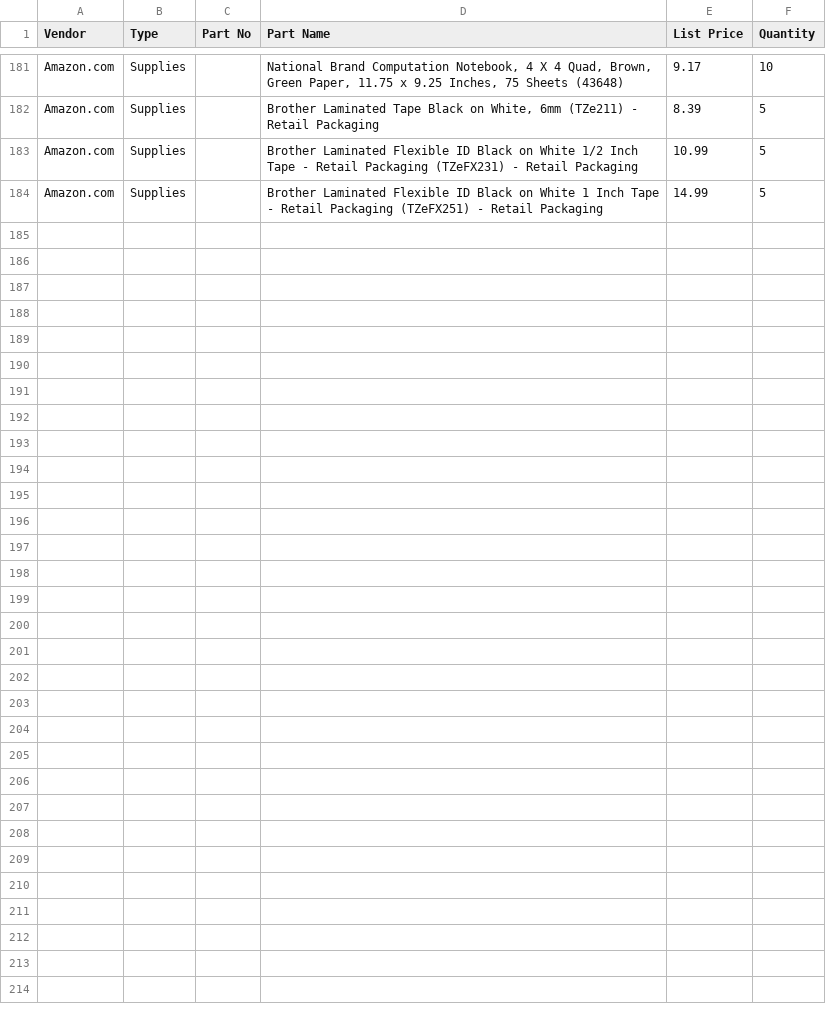
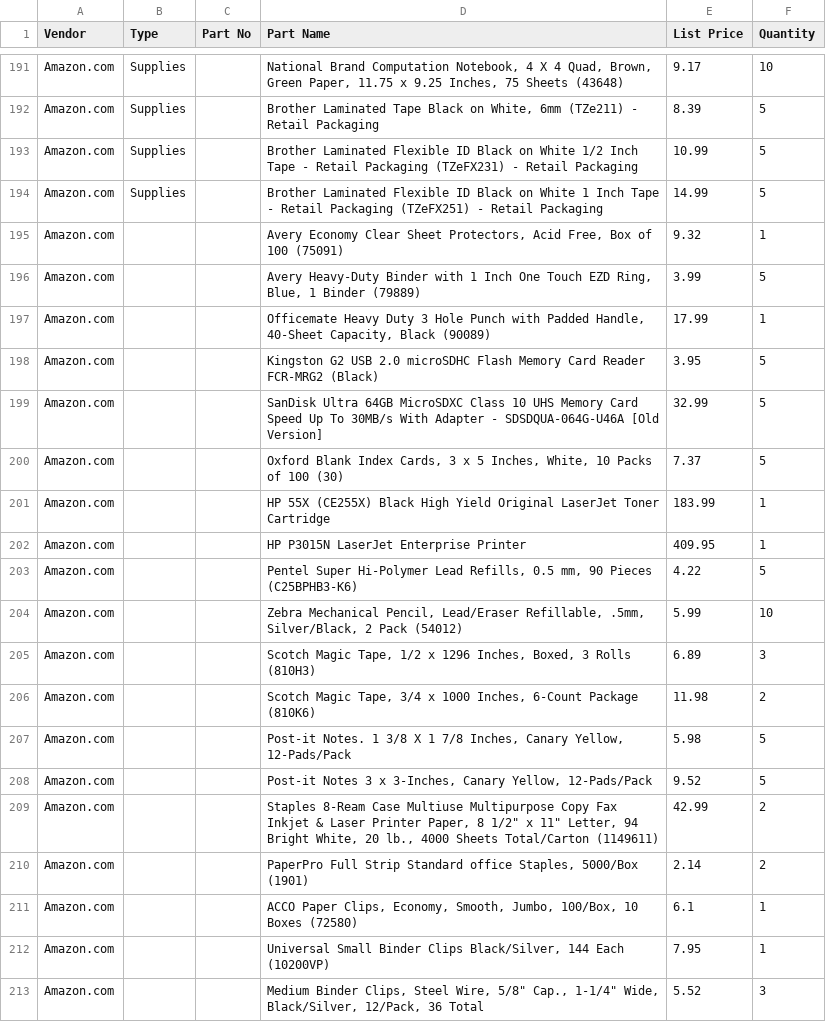
Before and after one commit to jrsmith3/lab_kit, a CSV file: items.csv, drawn as a sheet; only a part is shown, gaps mark what is left out; the diff covers the shown part only.

Commit message:
Add new items

```diff
--- a/items.csv
+++ b/items.csv
@@ -184 +194,20 @@ Amazon.com;Supplies;;Brother Laminated Flexible ID Black on White 1/2 Inch Tape
 Amazon.com;Supplies;;Brother Laminated Flexible ID Black on White 1 Inch Tape - Retail Packaging (TZeFX251) - Retail Packaging;14.99;5
+Amazon.com;;;Avery Economy Clear Sheet Protectors, Acid Free, Box of 100 (75091);9.32;1
+Amazon.com;;;Avery Heavy-Duty Binder with 1 Inch One Touch EZD Ring, Blue, 1 Binder (79889);3.99;5
+Amazon.com;;;Officemate Heavy Duty 3 Hole Punch with Padded Handle, 40-Sheet Capacity, Black (90089);17.99;1
+Amazon.com;;;Kingston G2 USB 2.0 microSDHC Flash Memory Card Reader FCR-MRG2 (Black) ;3.95;5
+Amazon.com;;;SanDisk Ultra 64GB MicroSDXC Class 10 UHS Memory Card Speed Up To 30MB/s With Adapter - SDSDQUA-064G-U46A [Old Version];32.99;5
+Amazon.com;;;Oxford Blank Index Cards, 3 x 5 Inches, White, 10 Packs of 100 (30) ;7.37;5
+Amazon.com;;;HP 55X (CE255X) Black High Yield Original LaserJet Toner Cartridge ;183.99;1
+Amazon.com;;;HP P3015N LaserJet Enterprise Printer;409.95;1
+Amazon.com;;;Pentel Super Hi-Polymer Lead Refills, 0.5 mm, 90 Pieces (C25BPHB3-K6);4.22;5
+Amazon.com;;;Zebra Mechanical Pencil, Lead/Eraser Refillable, .5mm, Silver/Black, 2 Pack (54012);5.99;10
+Amazon.com;;;Scotch Magic Tape, 1/2 x 1296 Inches, Boxed, 3 Rolls (810H3);6.89;3
+Amazon.com;;;Scotch Magic Tape, 3/4 x 1000 Inches, 6-Count Package (810K6);11.98;2
+Amazon.com;;;Post-it Notes. 1 3/8 X 1 7/8 Inches, Canary Yellow, 12-Pads/Pack;5.98;5
+Amazon.com;;;Post-it Notes 3 x 3-Inches, Canary Yellow, 12-Pads/Pack;9.52;5
+Amazon.com;;;"Staples 8-Ream Case Multiuse Multipurpose Copy Fax Inkjet & Laser Printer Paper, 8 1/2"" x 11"" Letter, 94 Bright White, 20 lb., 4000 Sheets Total/Carton (1149611)";42.99;2
+Amazon.com;;;PaperPro Full Strip Standard office Staples, 5000/Box (1901);2.14;2
+Amazon.com;;;ACCO Paper Clips, Economy, Smooth, Jumbo, 100/Box, 10 Boxes (72580) ;6.1;1
+Amazon.com;;;Universal Small Binder Clips Black/Silver, 144 Each (10200VP) ;7.95;1
+Amazon.com;;;"Medium Binder Clips, Steel Wire, 5/8"" Cap., 1-1/4"" Wide, Black/Silver, 12/Pack, 36 Total";5.52;3
```
Also changed, not shown: 19 added rows elsewhere in this file.
